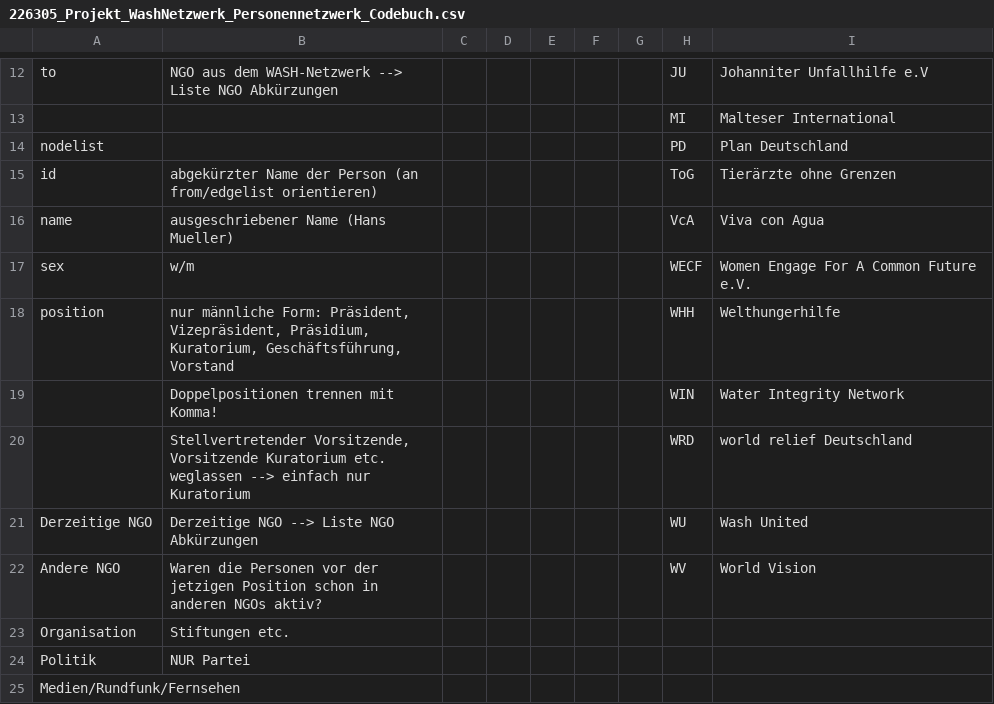
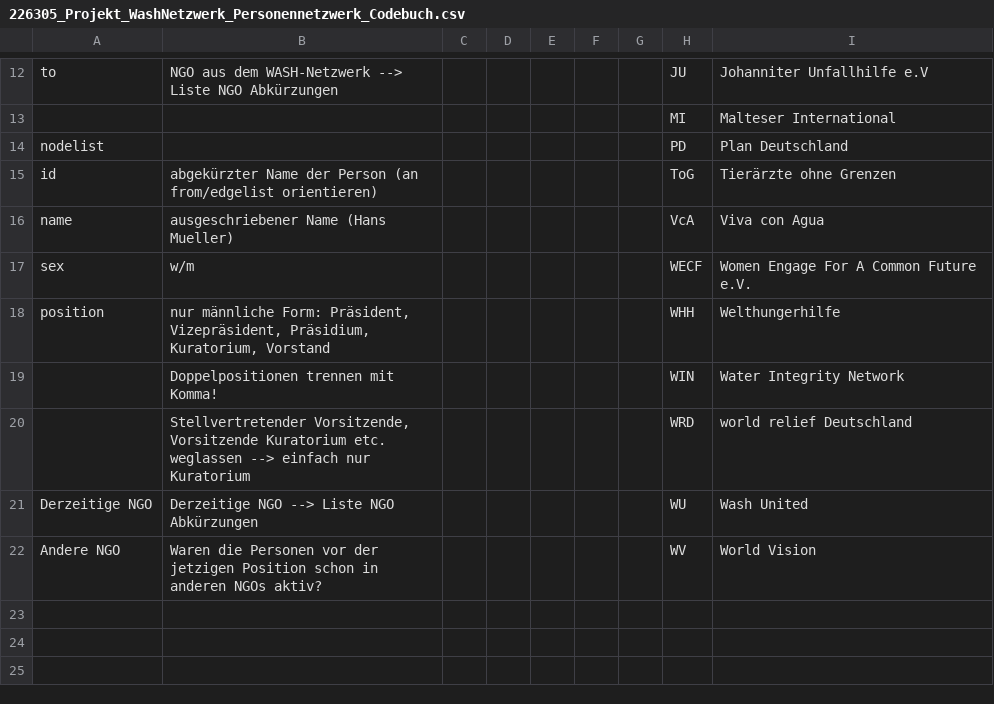
Before and after one commit to hdm-sw184/Die-magische-Sieben, a CSV file: 226305_Projekt_WashNetzwerk_Personennetzwerk_Codebuch.csv, drawn as a sheet; only a part is shown, gaps mark what is left out.

Commit message:
Update 226305_Projekt_WashNetzwerk_Personennetzwerk_Codebuch.csv

```diff
--- a/226305_Projekt_WashNetzwerk_Personennetzwerk_Codebuch.csv
+++ b/226305_Projekt_WashNetzwerk_Personennetzwerk_Codebuch.csv
@@ -17,3 +17,3 @@ name,ausgeschriebener Name (Hans Mueller),,,,,,VcA,Viva con Agua
 sex,w/m,,,,,,WECF ,Women Engage For A Common Future e.V.
-position,"nur männliche Form: Präsident, Vizepräsident, Präsidium, Kuratorium, Geschäftsführung, Vorstand",,,,,,WHH,Welthungerhilfe
+position,"nur männliche Form: Präsident, Vizepräsident, Präsidium, Kuratorium, Vorstand",,,,,,WHH,Welthungerhilfe
 ,Doppelpositionen trennen mit Komma!,,,,,,WIN,Water Integrity Network
@@ -22,4 +22 @@ Derzeitige NGO,Derzeitige NGO --> Liste NGO Abkürzungen,,,,,,WU ,Wash United
 Andere NGO,Waren die Personen vor der jetzigen Position schon in anderen NGOs aktiv? ,,,,,,WV,World Vision
-Organisation,Stiftungen etc.,,,,,,,
-Politik,NUR Partei,,,,,,,
-Medien/Rundfunk/Fernsehen,,,,,,,,
```
